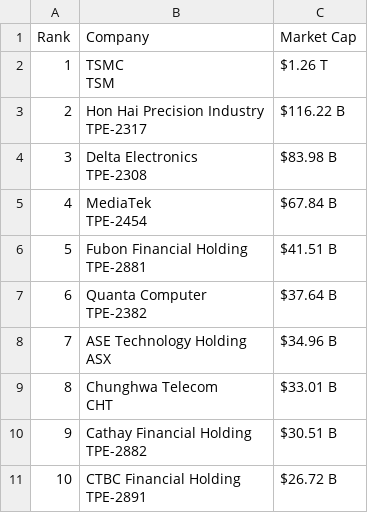
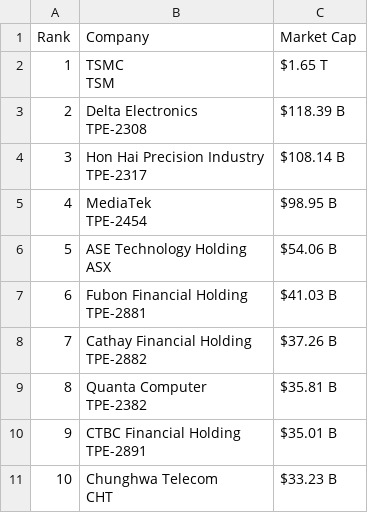
Before and after one commit to ayeeff/marketcap, a CSV file: data/taiwan_top_companies.csv, drawn as a sheet.

```diff
--- a/data/taiwan_top_companies.csv
+++ b/data/taiwan_top_companies.csv
@@ -1,21 +1,21 @@
 Rank,Company,Market Cap
-1,"TSMC
-TSM",$1.26 T
-2,"Hon Hai Precision Industry
-TPE-2317",$116.22 B
-3,"Delta Electronics
-TPE-2308",$83.98 B
-4,"MediaTek
-TPE-2454",$67.84 B
-5,"Fubon Financial Holding
-TPE-2881",$41.51 B
-6,"Quanta Computer
-TPE-2382",$37.64 B
-7,"ASE Technology Holding
-ASX",$34.96 B
-8,"Chunghwa Telecom
-CHT",$33.01 B
-9,"Cathay Financial Holding
-TPE-2882",$30.51 B
-10,"CTBC Financial Holding
-TPE-2891",$26.72 B
+1,"TSMC
+TSM",$1.65 T
+2,"Delta Electronics
+TPE-2308",$118.39 B
+3,"Hon Hai Precision Industry
+TPE-2317",$108.14 B
+4,"MediaTek
+TPE-2454",$98.95 B
+5,"ASE Technology Holding
+ASX",$54.06 B
+6,"Fubon Financial Holding
+TPE-2881",$41.03 B
+7,"Cathay Financial Holding
+TPE-2882",$37.26 B
+8,"Quanta Computer
+TPE-2382",$35.81 B
+9,"CTBC Financial Holding
+TPE-2891",$35.01 B
+10,"Chunghwa Telecom
+CHT",$33.23 B
```
